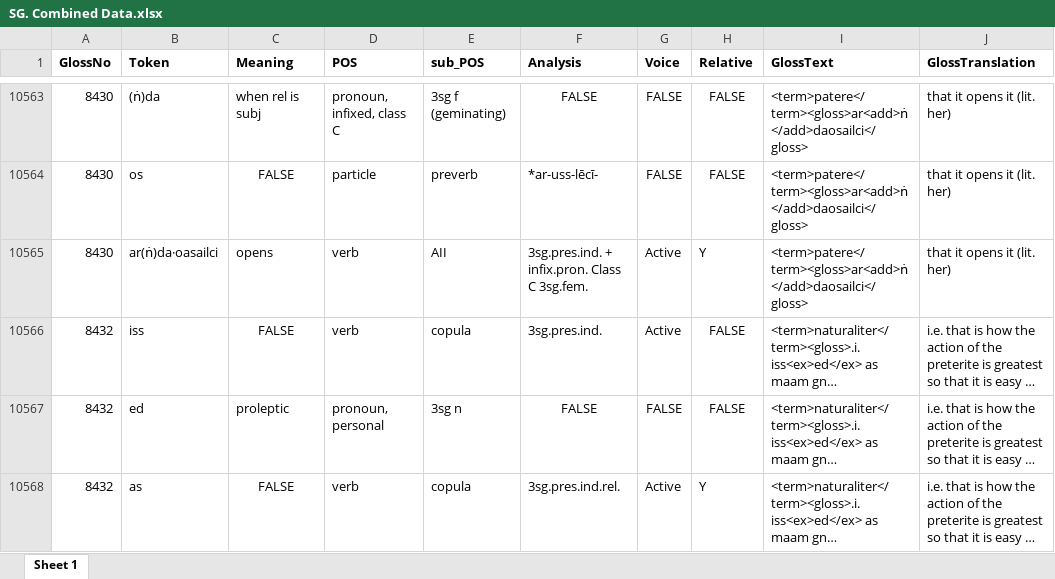
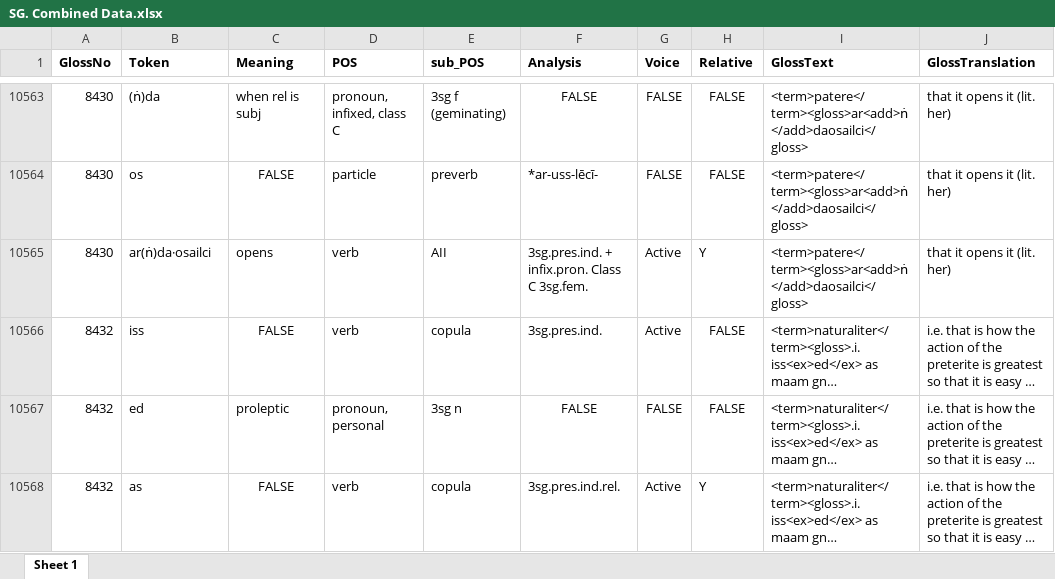
Before and after one commit to AdeDoyle/StGallGlossParser, an Excel workbook: SG. Combined Data.xlsx, sheet Sheet 1, drawn as a sheet; only a part is shown, gaps mark what is left out; long unchanged cells end in …; values as stored, in another font and other column widths than the file's, no borders; the diff names each change by its address in the sheet, - before the commit and + after, or states it on an @@ line.

```diff
--- a/SG. Combined Data.xlsx (sheet Sheet 1)
+++ b/SG. Combined Data.xlsx (sheet Sheet 1)
-B10565 (Token): ar(ṅ)da·oasailci
+B10565 (Token): ar(ṅ)da·osailci
```
Also changed, not shown: 5 other files.
